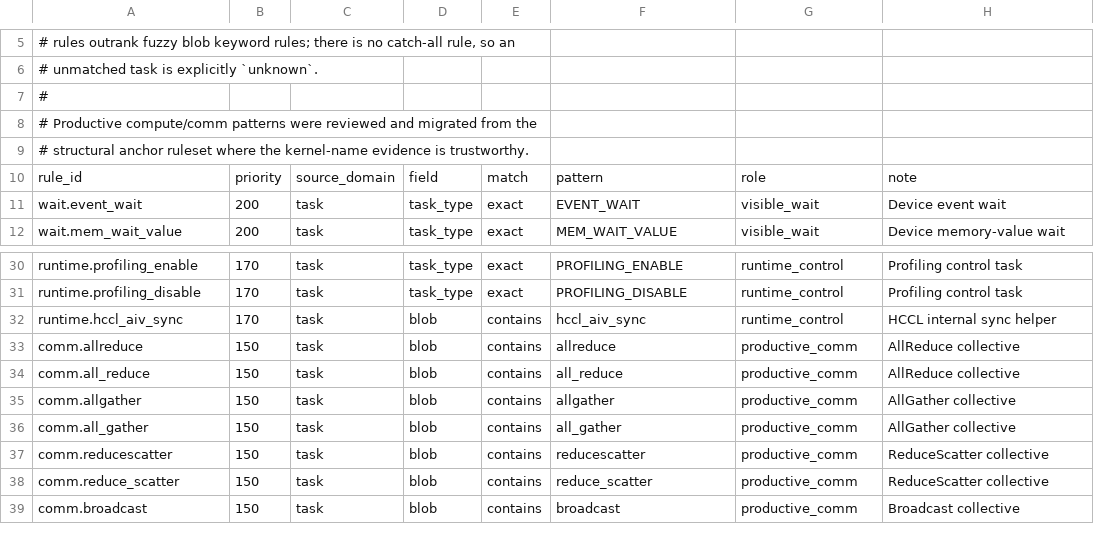
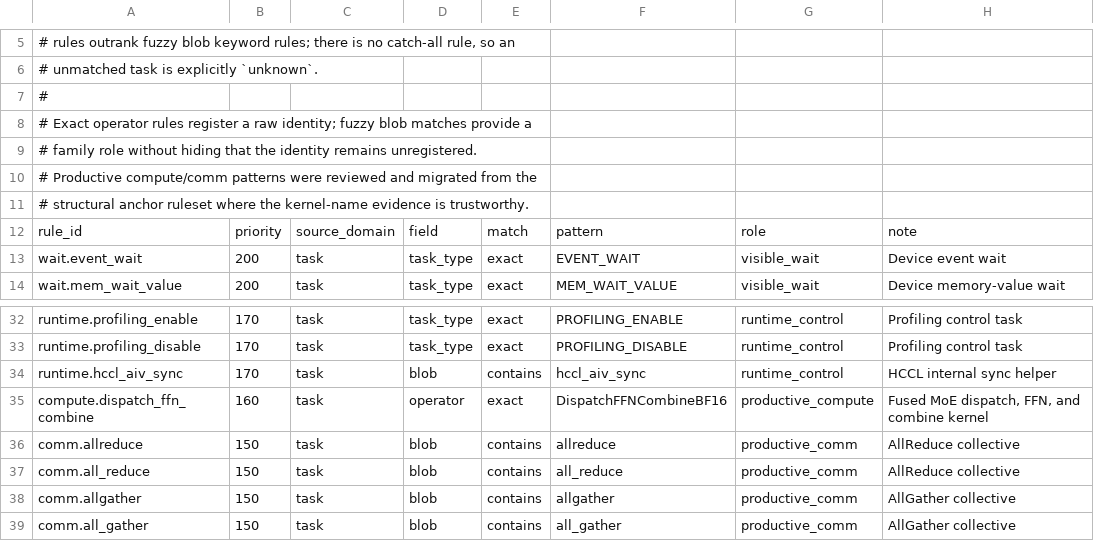
Before and after one commit to vLLM-HUST/vllm-hust-perf-analyzer, a TSV file: native/data/idle_evidence_semantic_rules.tsv, drawn as a sheet; only a part is shown, gaps mark what is left out; the shorter side is filled out with more unchanged rows.

Commit message:
feat(analysis): preserve exact graph body evidence

```diff
--- a/native/data/idle_evidence_semantic_rules.tsv
+++ b/native/data/idle_evidence_semantic_rules.tsv
@@ -7,2 +7,4 @@
 #
+# Exact operator rules register a raw identity; fuzzy blob matches provide a
+# family role without hiding that the identity remains unregistered.
 # Productive compute/comm patterns were reviewed and migrated from the
@@ -32,2 +34,3 @@ runtime.profiling_disable	170	task	task_type	exact	PROFILING_DISABLE	runtime_con
 runtime.hccl_aiv_sync	170	task	blob	contains	hccl_aiv_sync	runtime_control	HCCL internal sync helper
+compute.dispatch_ffn_combine	160	task	operator	exact	DispatchFFNCombineBF16	productive_compute	Fused MoE dispatch, FFN, and combine kernel
 comm.allreduce	150	task	blob	contains	allreduce	productive_comm	AllReduce collective
```
Also changed, not shown: native/data/default_signal_classification_rules.tsv, 37 other files.
